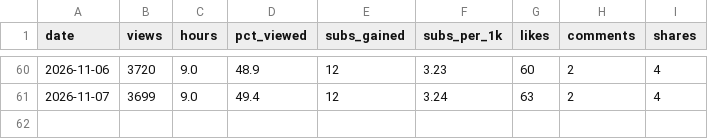
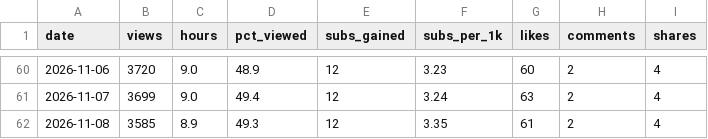
Before and after one commit to islamfatema/faru-autopilot, a CSV file: analytics/trend_us.csv, drawn as a sheet; only a part is shown, gaps mark what is left out.

```diff
--- a/analytics/trend_us.csv
+++ b/analytics/trend_us.csv
@@ -61 +61,2 @@ date,views,hours,pct_viewed,subs_gained,subs_per_1k,likes,comments,shares
 2026-11-07,3699,9.0,49.4,12,3.24,63,2,4
+2026-11-08,3585,8.9,49.3,12,3.35,61,2,4
```
Also changed, not shown: 1 other file.
